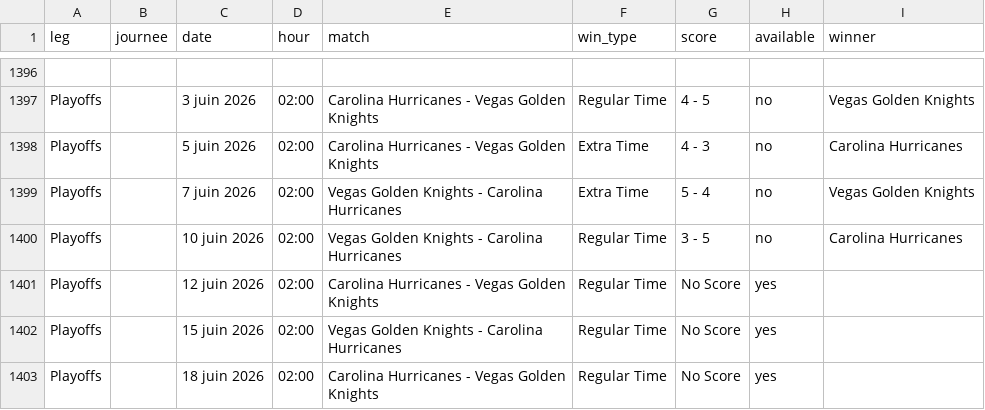
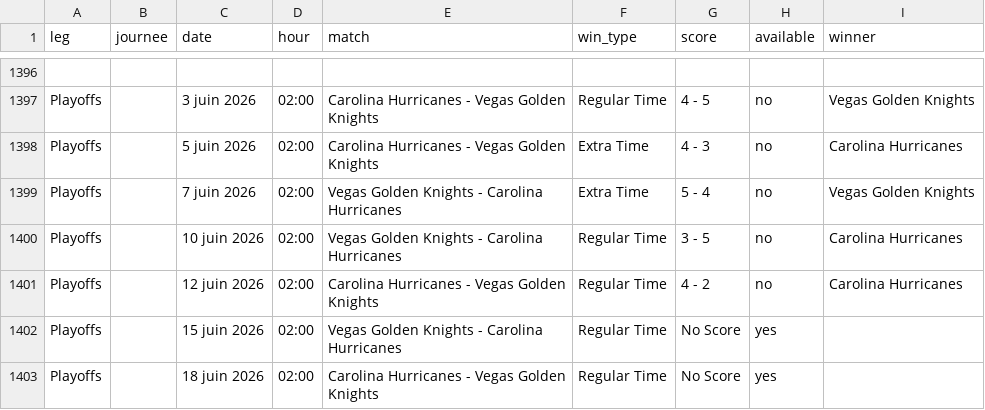
Before and after one commit to MauriceToast/Python_main, a CSV file: nhl_matches.csv, drawn as a sheet; only a part is shown, gaps mark what is left out.

Commit message:
Update nhl_matches.csv

```diff
--- a/nhl_matches.csv
+++ b/nhl_matches.csv
@@ -1400,3 +1400,3 @@ Playoffs,,7 juin 2026,02:00,Vegas Golden Knights - Carolina Hurricanes,Extra Tim
 Playoffs,,10 juin 2026,02:00,Vegas Golden Knights - Carolina Hurricanes,Regular Time,3 - 5,no,Carolina Hurricanes
-Playoffs,,12 juin 2026,02:00,Carolina Hurricanes - Vegas Golden Knights,Regular Time,No Score,yes,
+Playoffs,,12 juin 2026,02:00,Carolina Hurricanes - Vegas Golden Knights,Regular Time,4 - 2,no,Carolina Hurricanes
 Playoffs,,15 juin 2026,02:00,Vegas Golden Knights - Carolina Hurricanes,Regular Time,No Score,yes,
```
